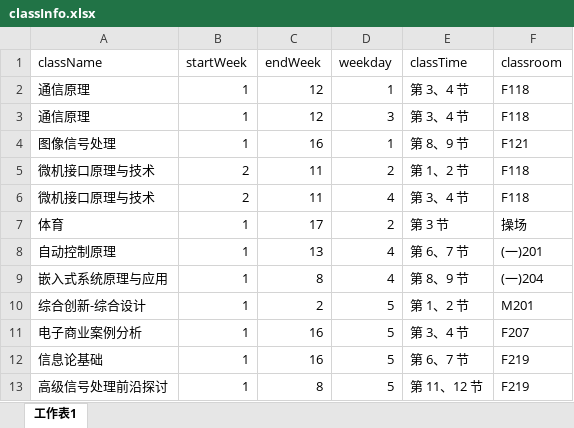
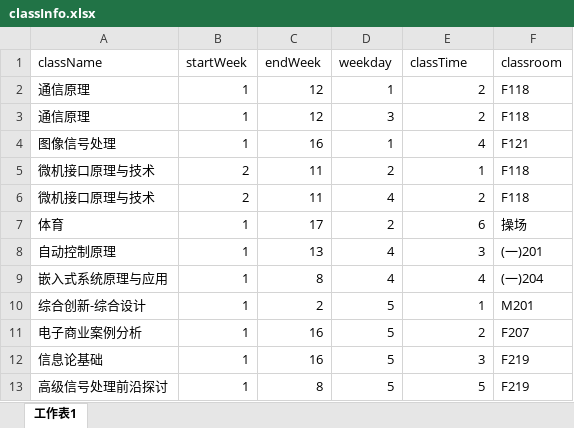
Before and after one commit to Vinos123/BUAA, an Excel workbook: ClassDemo/classInfo.xlsx, sheet 工作表1, drawn as a sheet; values as stored, in another font and other column widths than the file's, no borders; the diff names each change by its address in the sheet, - before the commit and + after, or states it on an @@ line.

```diff
--- a/ClassDemo/classInfo.xlsx (sheet 工作表1)
+++ b/ClassDemo/classInfo.xlsx (sheet 工作表1)
-E2:E3 (classTime): 第 3、4 节
+E2:E3 (classTime): 2
-E4 (classTime): 第 8、9 节
+E4 (classTime): 4
-E5 (classTime): 第 1、2 节
+E5 (classTime): 1
-E6 (classTime): 第 3、4 节
+E6 (classTime): 2
-E7 (classTime): 第 3 节
+E7 (classTime): 6
-E8 (classTime): 第 6、7 节
+E8 (classTime): 3
-E9 (classTime): 第 8、9 节
+E9 (classTime): 4
-E10 (classTime): 第 1、2 节
+E10 (classTime): 1
-E11 (classTime): 第 3、4 节
+E11 (classTime): 2
-E12 (classTime): 第 6、7 节
+E12 (classTime): 3
-E13 (classTime): 第 11、12 节
+E13 (classTime): 5
```
Also changed, not shown: 8 other files.
